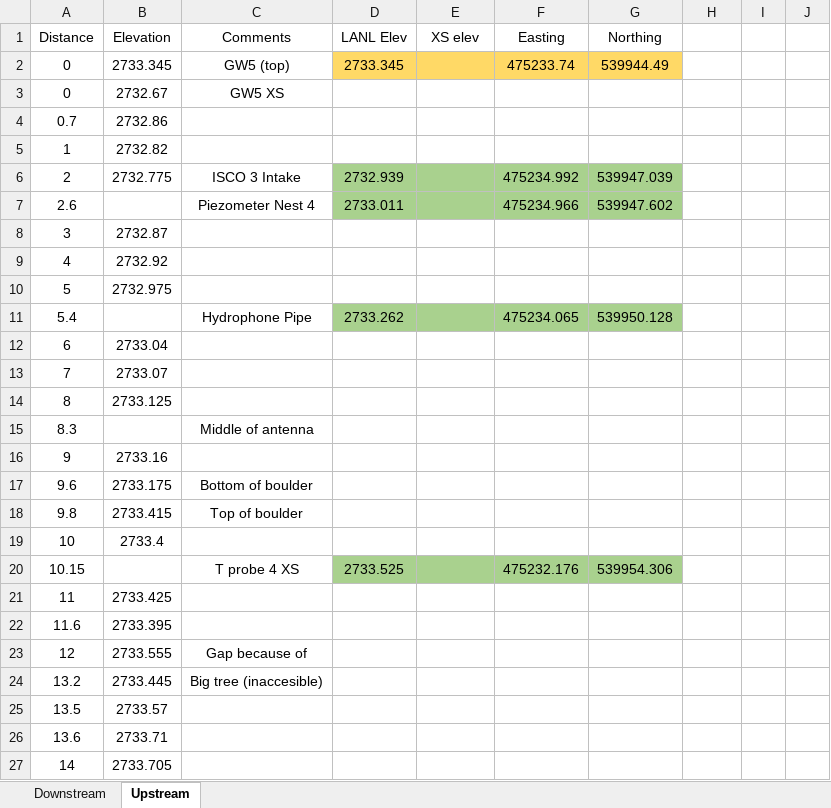
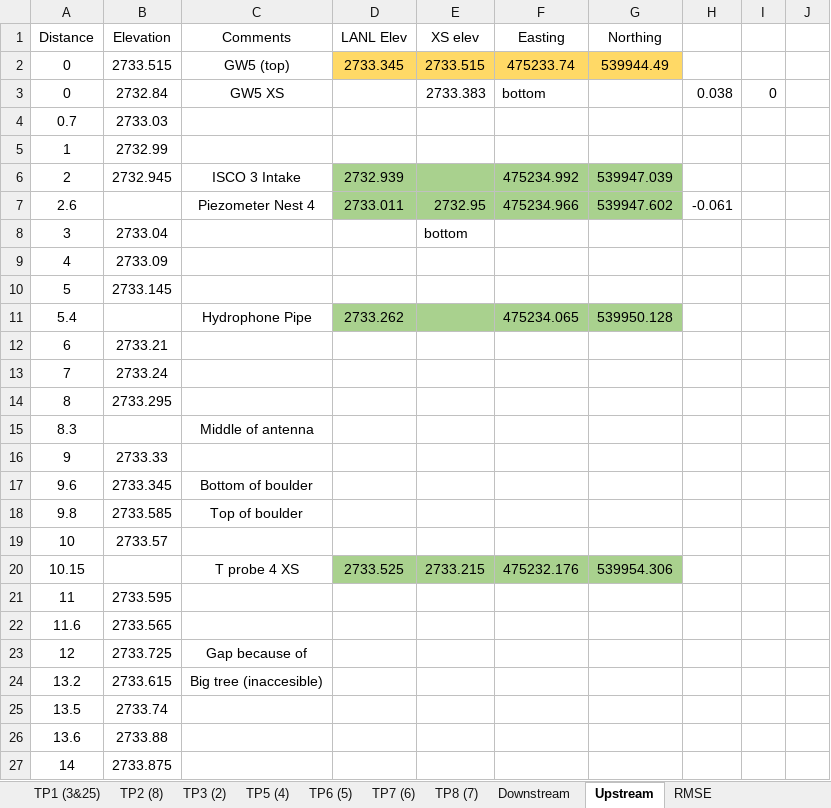
Before and after one commit to nicole-hucke/La_Jara, an Excel workbook: Topography/LaJara_TopoSurvey/LongProfile_Analysis.xlsx, sheet Upstream, drawn as a sheet; only a part is shown; values as stored, in another font and other column widths than the file's, no borders; the diff covers the shown part only; the diff names each change by its address in the sheet, - before the commit and + after, or states it on an @@ line.

```diff
--- a/Topography/LaJara_TopoSurvey/LongProfile_Analysis.xlsx (sheet Upstream)
+++ b/Topography/LaJara_TopoSurvey/LongProfile_Analysis.xlsx (sheet Upstream)
+sheet tab: TP1 (3&25)
+sheet tab: TP2 (8)
+sheet tab: TP3 (2)
+sheet tab: TP5 (4)
+sheet tab: TP6 (5)
+sheet tab: TP7 (6)
+sheet tab: TP8 (7)
+sheet tab: RMSE
-B2 (Elevation): 2733.345
+B2 (Elevation): 2733.515
-E2 (XS elev): (empty)
+E2 (XS elev): 2733.515
-B3 (Elevation): 2732.67
+B3 (Elevation): 2732.84
-E3 (XS elev): (empty)
+E3 (XS elev): 2733.383
-F3 (Easting): (empty)
+F3 (Easting): bottom
-H3: (empty)
+H3: 0.038
-I3: (empty)
+I3: 0
-B4 (Elevation): 2732.86
+B4 (Elevation): 2733.03
-B5 (Elevation): 2732.82
+B5 (Elevation): 2732.99
-B6 (Elevation): 2732.775
+B6 (Elevation): 2732.945
-E7 (XS elev): (empty)
+E7 (XS elev): 2732.95
-H7: (empty)
+H7: -0.061
-B8 (Elevation): 2732.87
+B8 (Elevation): 2733.04
-E8 (XS elev): (empty)
+E8 (XS elev): bottom
-B9 (Elevation): 2732.92
+B9 (Elevation): 2733.09
-B10 (Elevation): 2732.975
+B10 (Elevation): 2733.145
-B12 (Elevation): 2733.04
+B12 (Elevation): 2733.21
-B13 (Elevation): 2733.07
+B13 (Elevation): 2733.24
-B14 (Elevation): 2733.125
+B14 (Elevation): 2733.295
-B16 (Elevation): 2733.16
+B16 (Elevation): 2733.33
-B17 (Elevation): 2733.175
+B17 (Elevation): 2733.345
-B18 (Elevation): 2733.415
+B18 (Elevation): 2733.585
-B19 (Elevation): 2733.4
+B19 (Elevation): 2733.57
-E20 (XS elev): (empty)
+E20 (XS elev): 2733.215
-B21 (Elevation): 2733.425
+B21 (Elevation): 2733.595
-B22 (Elevation): 2733.395
+B22 (Elevation): 2733.565
-B23 (Elevation): 2733.555
+B23 (Elevation): 2733.725
-B24 (Elevation): 2733.445
+B24 (Elevation): 2733.615
-B25 (Elevation): 2733.57
+B25 (Elevation): 2733.74
-B26 (Elevation): 2733.71
+B26 (Elevation): 2733.88
-B27 (Elevation): 2733.705
+B27 (Elevation): 2733.875
```
Also changed, not shown: 106 edited cells elsewhere in this sheet, sheet Downstream, charts or pictures, Topography/LaJara_TopoSurvey/LaJara_XS_Topography .xlsx, Topography/LaJara_TopoSurvey/UpReach_LongProfile.xlsx, 1 other file.
